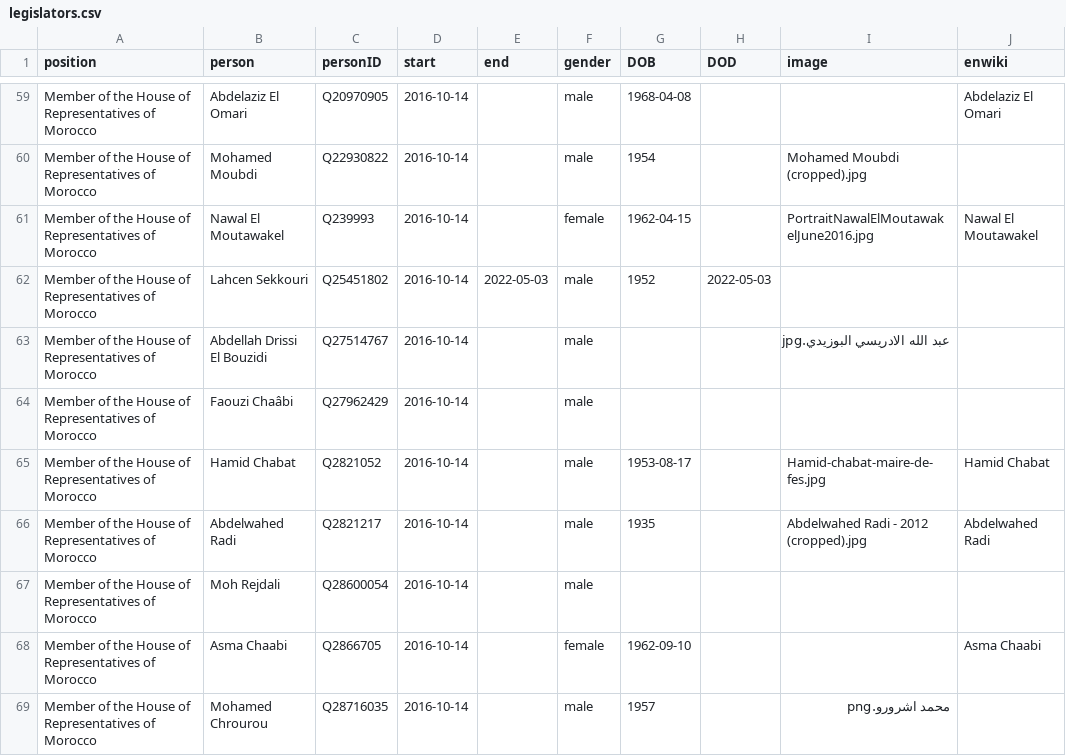
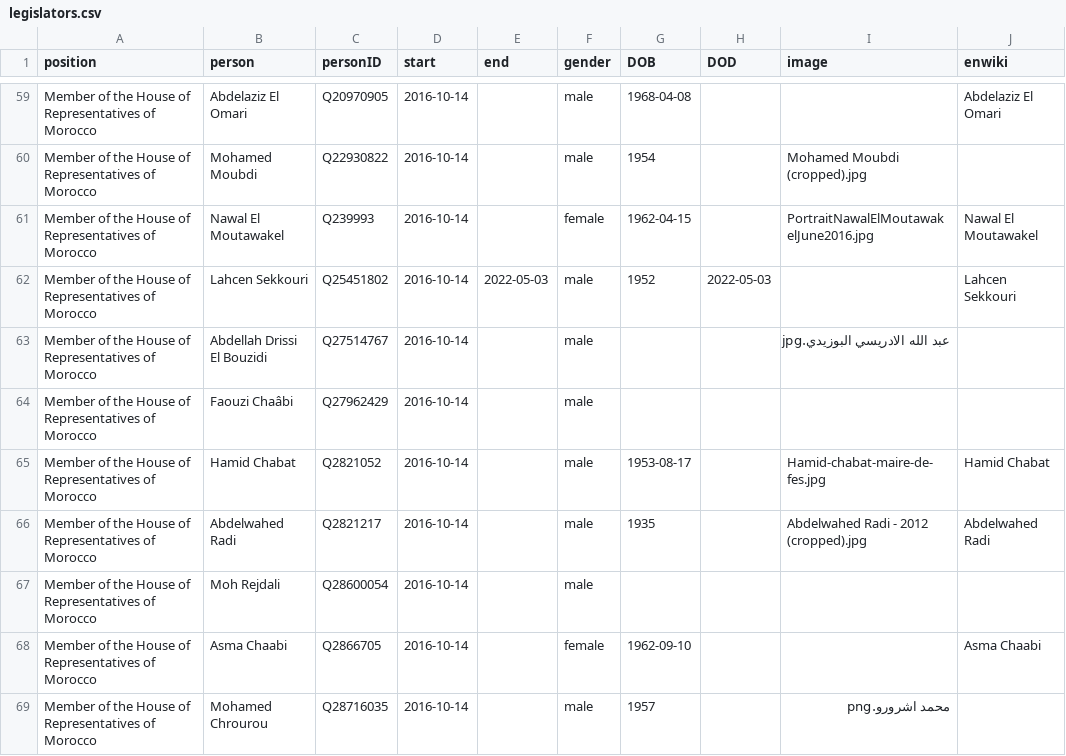
Before and after one commit to every-politician-scrapers/morocco-ministers, a CSV file: html/legislators.csv, drawn as a sheet; only a part is shown, gaps mark what is left out.

```diff
--- a/html/legislators.csv
+++ b/html/legislators.csv
@@ -61,3 +61,3 @@ Member of the House of Representatives of Morocco,Mohamed Moubdi,Q22930822,2016-
 Member of the House of Representatives of Morocco,Nawal El Moutawakel,Q239993,2016-10-14,,female,1962-04-15,,PortraitNawalElMoutawakelJune2016.jpg,Nawal El Moutawakel
-Member of the House of Representatives of Morocco,Lahcen Sekkouri,Q25451802,2016-10-14,2022-05-03,male,1952,2022-05-03,,
+Member of the House of Representatives of Morocco,Lahcen Sekkouri,Q25451802,2016-10-14,2022-05-03,male,1952,2022-05-03,,Lahcen Sekkouri
 Member of the House of Representatives of Morocco,Abdellah Drissi El Bouzidi,Q27514767,2016-10-14,,male,,,عبد الله الادريسي البوزيدي.jpg,
```
Also changed, not shown: html/holders21.csv.
